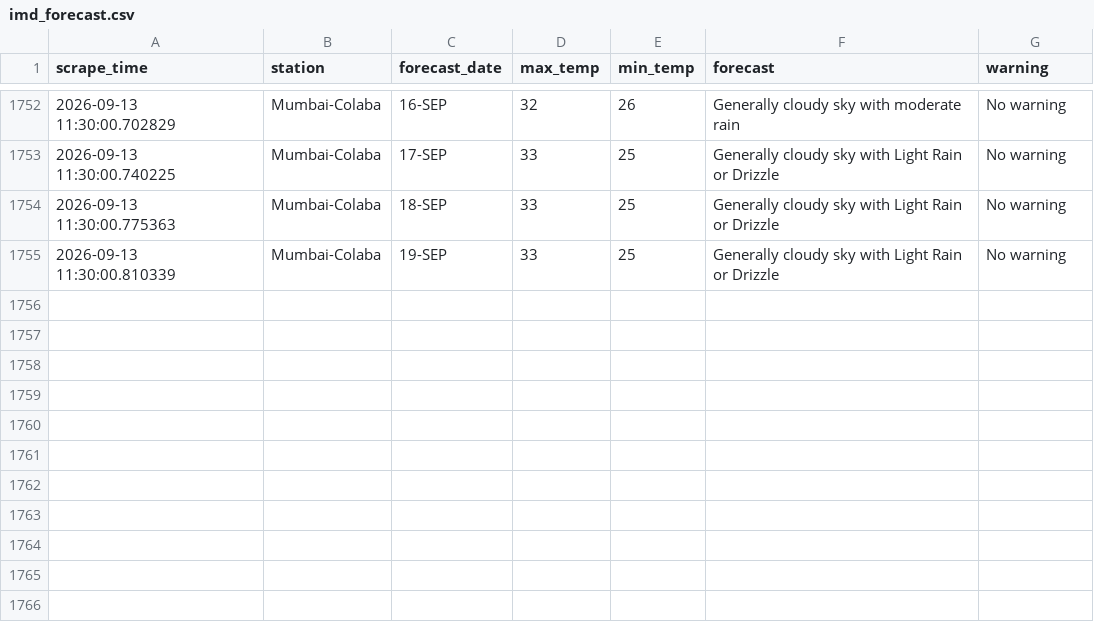
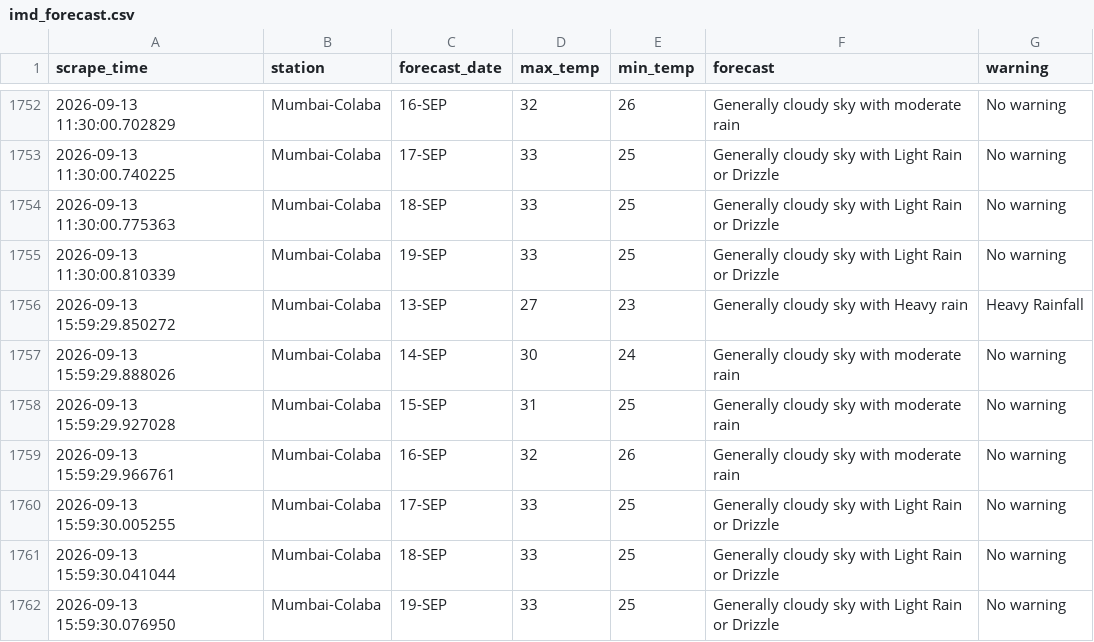
Before and after one commit to Suhanikhanna26/Imd-forecast-scraper, a CSV file: data/imd_forecast.csv, drawn as a sheet; only a part is shown, gaps mark what is left out; the diff names each change by its address in the sheet, - before the commit and + after, or states it on an @@ line.

```diff
--- a/data/imd_forecast.csv
+++ b/data/imd_forecast.csv
+row 1756: 2026-09-13 15:59:29.850272 | Mumbai-Colaba | 13-SEP | 27 | 23 | Generally cloudy sky with Heavy rain | Heavy Rainfall
+row 1757: 2026-09-13 15:59:29.888026 | Mumbai-Colaba | 14-SEP | 30 | 24 | Generally cloudy sky with moderate rain | No warning
+row 1758: 2026-09-13 15:59:29.927028 | Mumbai-Colaba | 15-SEP | 31 | 25 | Generally cloudy sky with moderate rain | No warning
+row 1759: 2026-09-13 15:59:29.966761 | Mumbai-Colaba | 16-SEP | 32 | 26 | Generally cloudy sky with moderate rain | No warning
+row 1760: 2026-09-13 15:59:30.005255 | Mumbai-Colaba | 17-SEP | 33 | 25 | Generally cloudy sky with Light Rain or Drizzle | No warning
+row 1761: 2026-09-13 15:59:30.041044 | Mumbai-Colaba | 18-SEP | 33 | 25 | Generally cloudy sky with Light Rain or Drizzle | No warning
+row 1762: 2026-09-13 15:59:30.076950 | Mumbai-Colaba | 19-SEP | 33 | 25 | Generally cloudy sky with Light Rain or Drizzle | No warning
```
